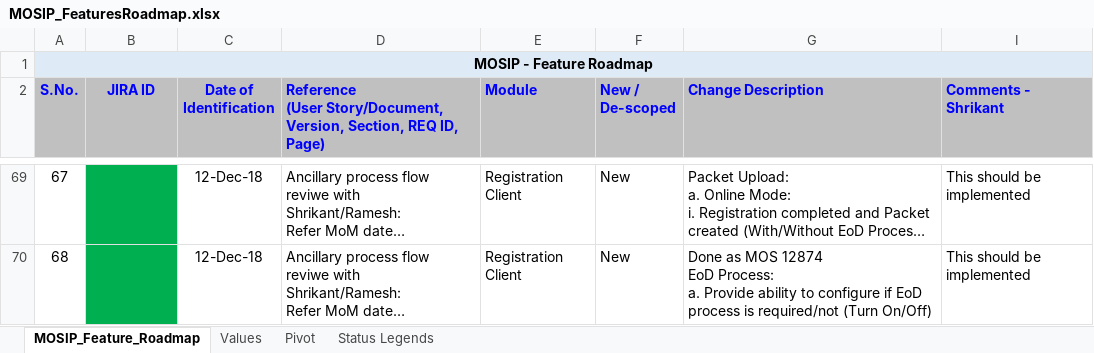
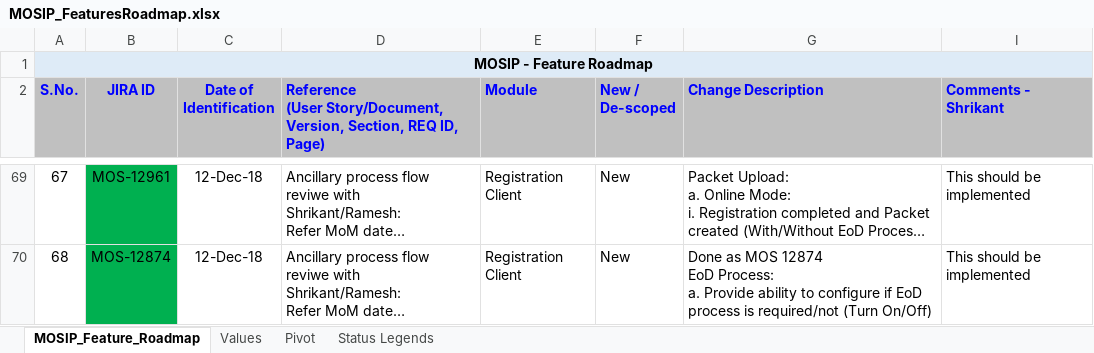
Before and after one commit to jpnayak007/commons, an Excel workbook: docs/requirements/MOSIP_FeaturesRoadmap.xlsx, sheet MOSIP_Feature_Roadmap, drawn as a sheet; only a part is shown, gaps mark what is left out; long unchanged cells end in …; values as stored, in another font and other column widths than the file's, no borders; the diff covers the shown part only; the diff names each change by its address in the sheet, - before the commit and + after, or states it on an @@ line.

```diff
--- a/docs/requirements/MOSIP_FeaturesRoadmap.xlsx (sheet MOSIP_Feature_Roadmap)
+++ b/docs/requirements/MOSIP_FeaturesRoadmap.xlsx (sheet MOSIP_Feature_Roadmap)
-B69 (JIRA ID): (empty)
+B69 (JIRA ID): MOS-12961
-B70 (JIRA ID): (empty)
+B70 (JIRA ID): MOS-12874
```
Also changed, not shown: 71 hidden or unhidden rows, 13 edited cells and cell formats elsewhere in this sheet.
